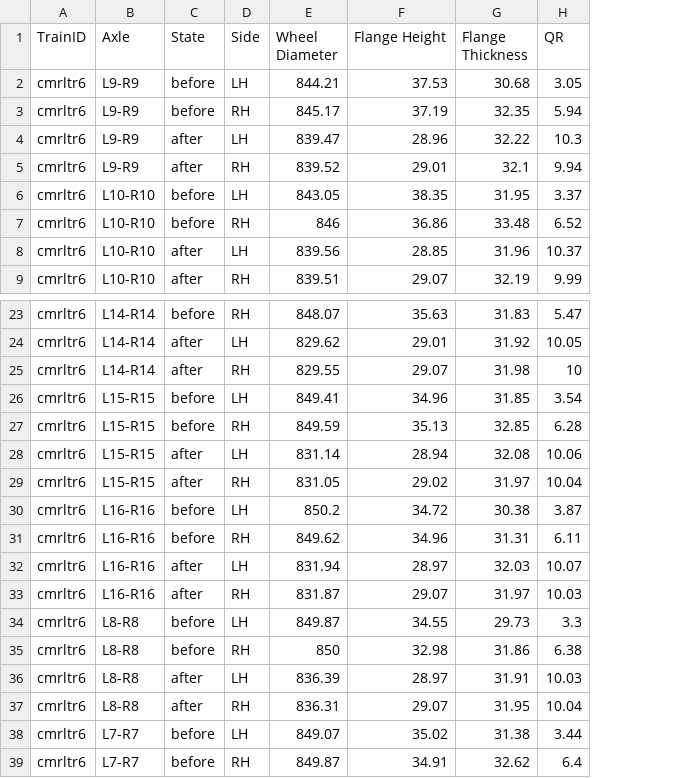
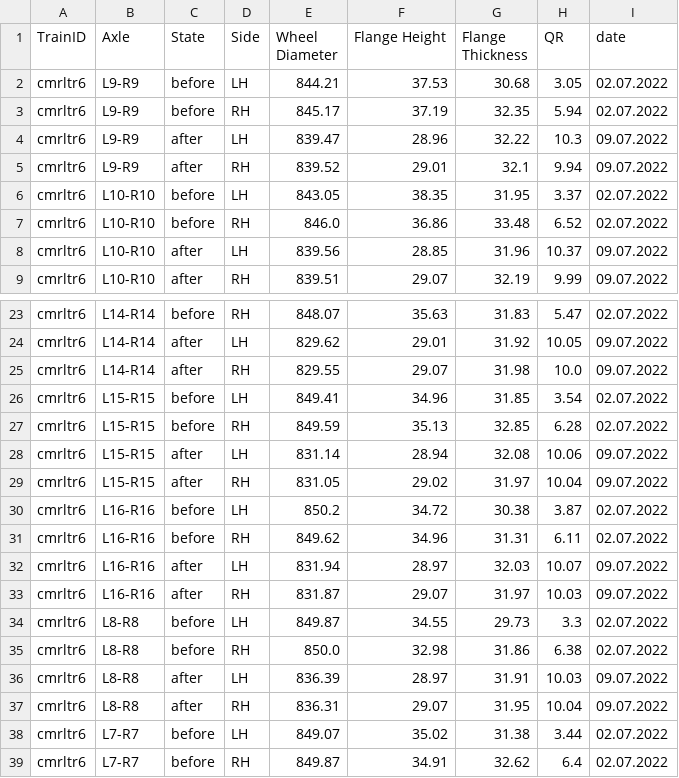
Before and after one commit to som14062005/wheel_analyser, a CSV file: backend-cmrl/data/cmrltr6.csv, drawn as a sheet; only a part is shown, gaps mark what is left out; the diff names each change by its address in the sheet, - before the commit and + after, or states it on an @@ line.

Commit message:
data with date

```diff
--- a/backend-cmrl/data/cmrltr6.csv
+++ b/backend-cmrl/data/cmrltr6.csv
+column I (date), rows 2-9: 02.07.2022 | 02.07.2022 | 09.07.2022 | 09.07.2022 | 02.07.2022 | 02.07.2022 | 09.07.2022 | 09.07.2022; rows 23-39: 02.07.2022 | 09.07.2022 | 09.07.2022 | 02.07.2022 | 02.07.2022 | 09.07.2022 | 09.07.2022 | 02.07.2022 | 02.07.2022 | 09.07.2022 | 09.07.2022 | 02.07.2022 | 02.07.2022 | 09.07.2022 | 09.07.2022 | 02.07.2022 | 02.07.2022
-E7 (Wheel Diameter): 846
+E7 (Wheel Diameter): 846.0
-H25 (QR): 10
+H25 (QR): 10.0
-E35 (Wheel Diameter): 850
+E35 (Wheel Diameter): 850.0
```
Also changed, not shown: backend-cmrl/data/cmrltr10.csv, backend-cmrl/data/cmrltr11.csv, 52 other files.
